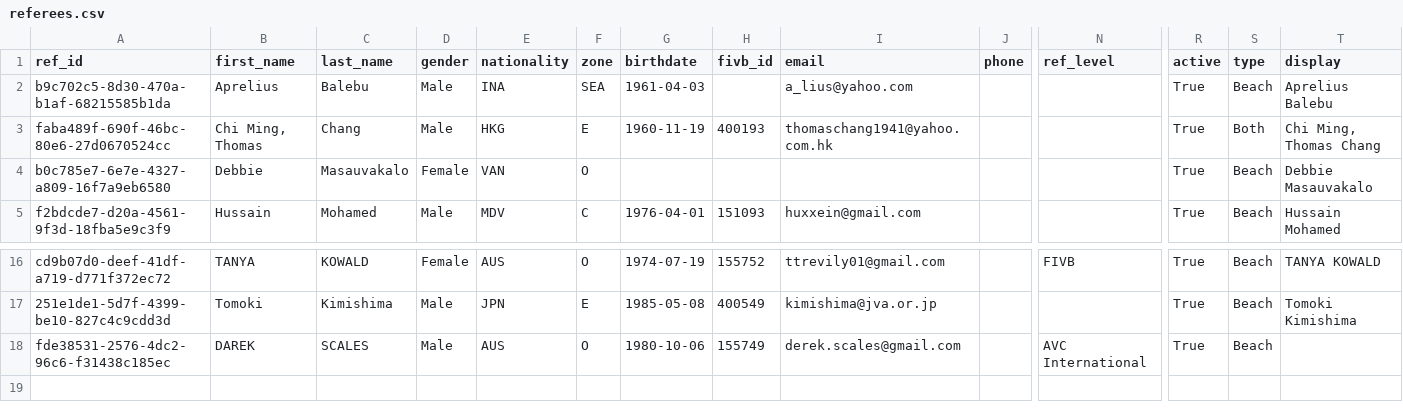
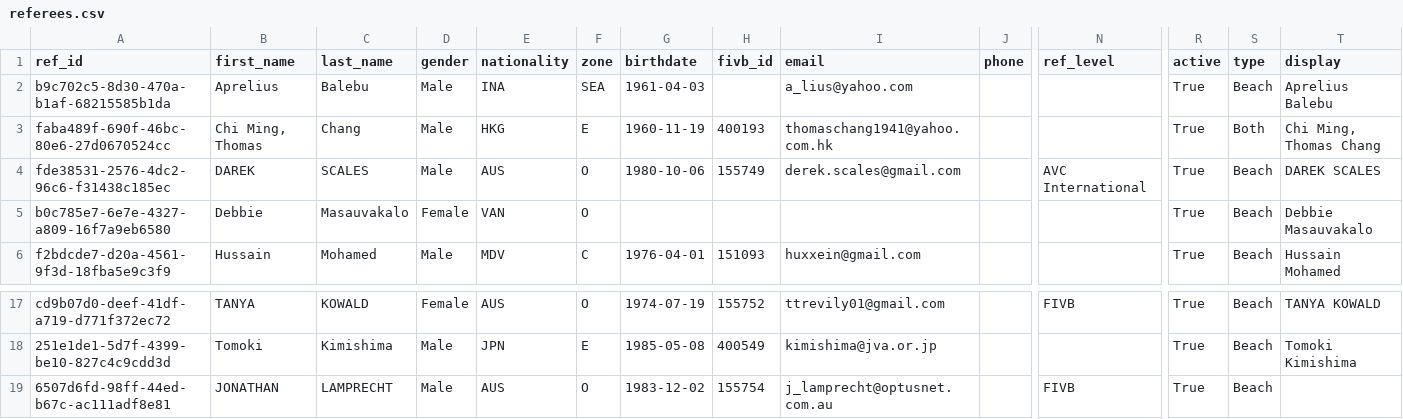
Before and after one commit to avcbeach/referee-database, a CSV file: data/referees.csv, drawn as a sheet; only a part is shown, gaps mark what is left out; addresses are those after the commit; rows hold the shown columns only; the diff names each change by its address in the sheet, - before the commit and + after, or states it on an @@ line.

Commit message:
Update referees.csv via referee app

```diff
--- a/data/referees.csv
+++ b/data/referees.csv
+row 4: fde38531-2576-4dc2-96c6-f31438c185ec | DAREK | SCALES | Male | AUS | O | 1980-10-06 | 155749 | derek.scales@gmail.com |  | AVC International | True | Beach | DAREK SCALES
-A19 (ref_id): fde38531-2576-4dc2-96c6-f31438c185ec
+A19 (ref_id): 6507d6fd-98ff-44ed-b67c-ac111adf8e81
-B19 (first_name): DAREK
+B19 (first_name): JONATHAN
-C19 (last_name): SCALES
+C19 (last_name): LAMPRECHT
-G19 (birthdate): 1980-10-06
+G19 (birthdate): 1983-12-02
-H19 (fivb_id): 155749
+H19 (fivb_id): 155754
-I19 (email): derek.scales@gmail.com
+I19 (email): j_lamprecht@optusnet.com.au
-N19 (ref_level): AVC International
+N19 (ref_level): FIVB
```
